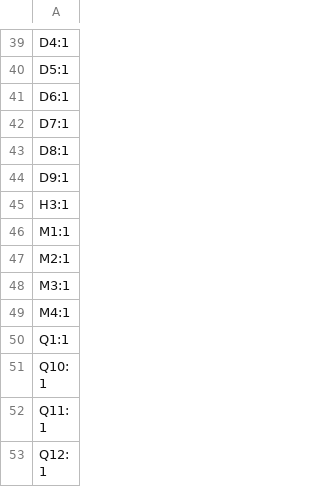
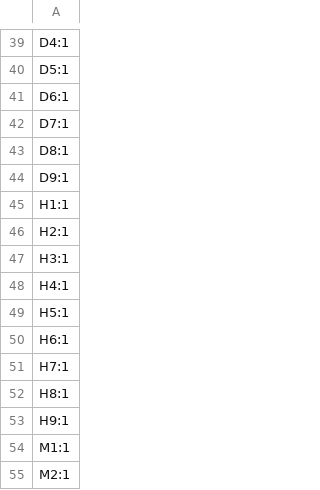
Before and after one commit to YeetTheAnson/Merlyn435-Flight-Stack, a CSV file: PCB/ESC/production/designators.csv, drawn as a sheet; only a part is shown, gaps mark what is left out; the shorter side is filled out with more unchanged rows.

```diff
--- a/PCB/ESC/production/designators.csv
+++ b/PCB/ESC/production/designators.csv
@@ -44,3 +44,11 @@ D8:1
 D9:1
+H1:1
+H2:1
 H3:1
+H4:1
+H5:1
+H6:1
+H7:1
+H8:1
+H9:1
 M1:1
```
Also changed, not shown: PCB/ESC/production/positions.csv, 28 other files.
